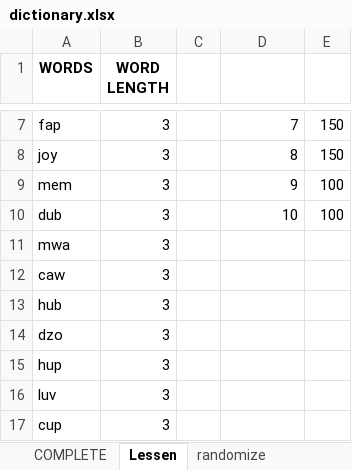
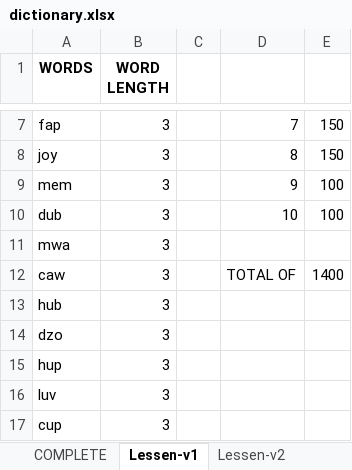
Before and after one commit to GVC-G1-CS3A/Comet-of-words, an Excel workbook: misc/dictionary.xlsx, sheet Lessen-v1, drawn as a sheet; only a part is shown, gaps mark what is left out; values as stored, in another font and other column widths than the file's, no borders; the diff names each change by its address in the sheet, - before the commit and + after, or states it on an @@ line.

```diff
--- a/misc/dictionary.xlsx (sheet Lessen-v1)
+++ b/misc/dictionary.xlsx (sheet Lessen-v1)
-sheet tab: Lessen
+sheet tab: Lessen-v1
+sheet tab: Lessen-v2
-D12: (empty)
+D12: TOTAL OF
-E12: (empty)
+E12: 1400
```
Also changed, not shown: sheet randomize - I, other sheet tabs, 1 other file.
